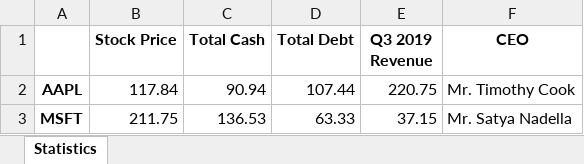
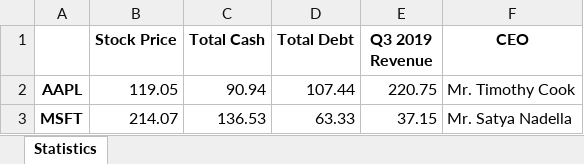
Before and after one commit to cheungderek/Portfolio-Tracker, an Excel workbook: example.xlsx, sheet Statistics, drawn as a sheet; values as stored, in another font and other column widths than the file's, no borders; the diff names each change by its address in the sheet, - before the commit and + after, or states it on an @@ line.

Commit message:
last commit before PUSHING to remote GITHUB

```diff
--- a/example.xlsx (sheet Statistics)
+++ b/example.xlsx (sheet Statistics)
-B2 (Stock Price): 117.84
+B2 (Stock Price): 119.05
-B3 (Stock Price): 211.75
+B3 (Stock Price): 214.07
```
